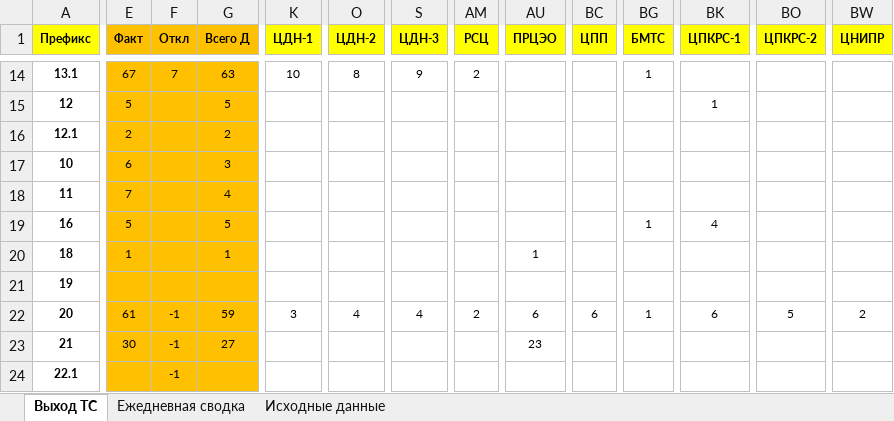
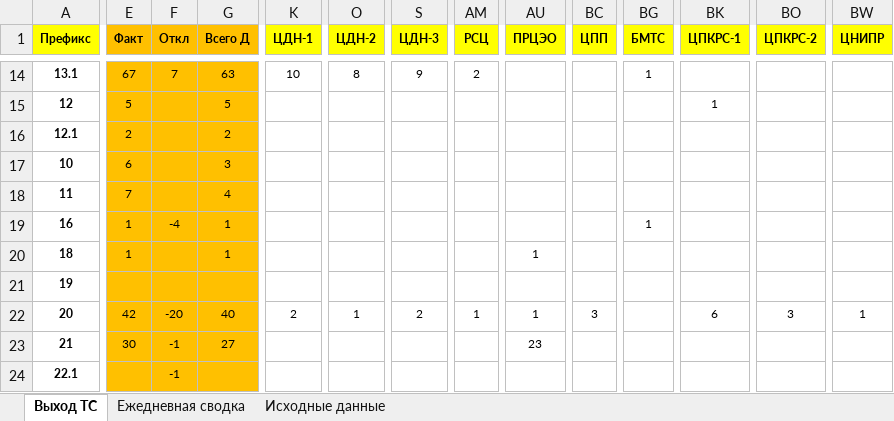
Before and after one commit to aura2889/summary, an Excel workbook: archive/2026-11-13/svod.xlsx, sheet Выход ТС, drawn as a sheet; only a part is shown, gaps mark what is left out; values as stored, in another font and other column widths than the file's, no borders; the diff covers the shown part only; the diff names each change by its address in the sheet, - before the commit and + after, or states it on an @@ line.

```diff
--- a/archive/2026-11-13/svod.xlsx (sheet Выход ТС)
+++ b/archive/2026-11-13/svod.xlsx (sheet Выход ТС)
-E19 (Факт): 5
+E19 (Факт): 1
-F19 (Откл): (empty)
+F19 (Откл): -4
-G19 (Всего Д): 5
+G19 (Всего Д): 1
-BK19 (ЦПКРС-1): 4
+BK19 (ЦПКРС-1): (empty)
-E22 (Факт): 61
+E22 (Факт): 42
-F22 (Откл): -1
+F22 (Откл): -20
-G22 (Всего Д): 59
+G22 (Всего Д): 40
-K22 (ЦДН-1): 3
+K22 (ЦДН-1): 2
-O22 (ЦДН-2): 4
+O22 (ЦДН-2): 1
-S22 (ЦДН-3): 4
+S22 (ЦДН-3): 2
-AM22 (РСЦ): 2
+AM22 (РСЦ): 1
-AU22 (ПРЦЭО): 6
+AU22 (ПРЦЭО): 1
-BC22 (ЦПП): 6
+BC22 (ЦПП): 3
-BG22 (БМТС): 1
+BG22 (БМТС): (empty)
-BO22 (ЦПКРС-2): 5
+BO22 (ЦПКРС-2): 3
-BW22 (ЦНИПР): 2
+BW22 (ЦНИПР): 1
```
Also changed, not shown: 2 added rows, 2 removed rows and 58 edited cells elsewhere in this sheet, sheet Исходные данные, sheet Ежедневная сводка, formulas that keep their value, raw/MS.xlsx, 10 other files.
